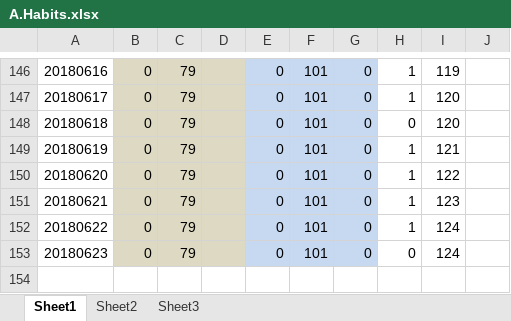
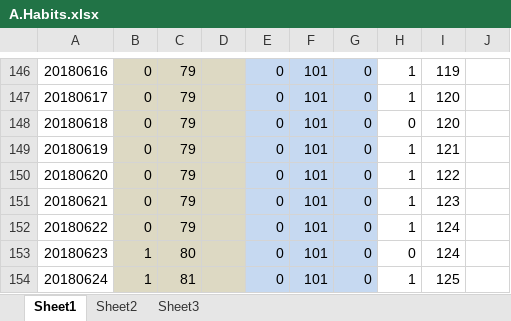
Before and after one commit to Jimmy419/Career, an Excel workbook: 做事 Doing/A.Habits.xlsx, sheet Sheet1, drawn as a sheet; only a part is shown, gaps mark what is left out; values as stored, in another font and other column widths than the file's, no borders; charts and pictures not drawn; the diff names each change by its address in the sheet, - before the commit and + after, or states it on an @@ line.

```diff
--- a/做事 Doing/A.Habits.xlsx (sheet Sheet1)
+++ b/做事 Doing/A.Habits.xlsx (sheet Sheet1)
-B153: 0
+B153: 1
-C153: 79
+C153: 80
+row 154: 20180624 | 1 | 81 |  | 0 | 101 | 0 | 1 | 125
```
Also changed, not shown: charts or pictures, 做事 Doing/B.Wealth——Total assets.xlsx, 做事 Doing/C.English——Friends.xlsx, 2 other files.
